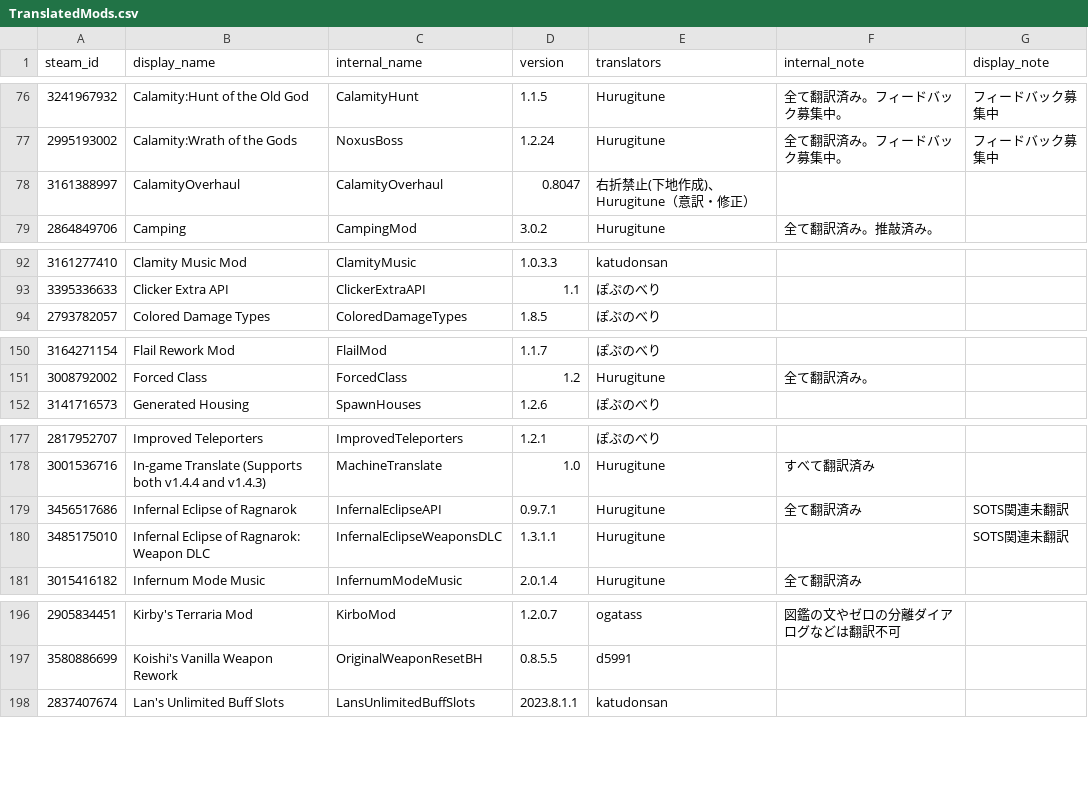
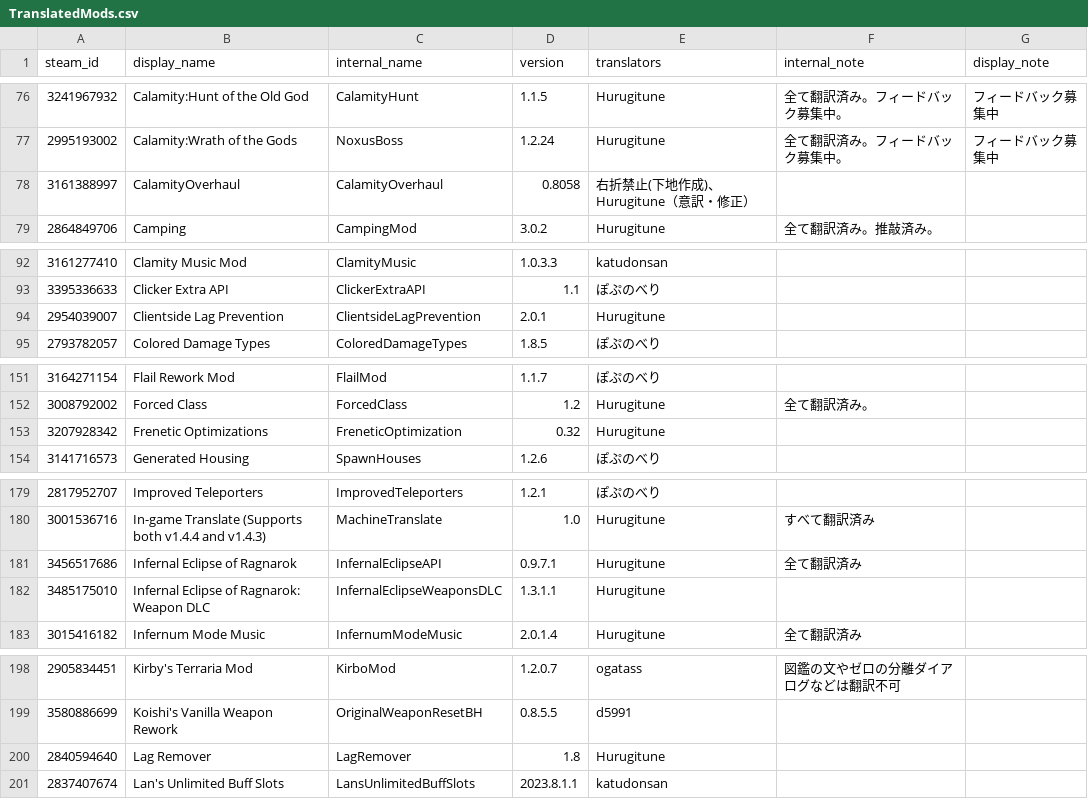
Before and after one commit to eva828/TMLHonyaku, a CSV file: TranslatedMods.csv, drawn as a sheet; only a part is shown, gaps mark what is left out; the diff covers the shown part only.

```diff
--- a/TranslatedMods.csv
+++ b/TranslatedMods.csv
@@ -77,3 +77,3 @@ steam_id,display_name,internal_name,version,translators,internal_note,display_no
 2995193002,Calamity:Wrath of the Gods,NoxusBoss,1.2.24,Hurugitune,全て翻訳済み。フィードバック募集中。,フィードバック募集中
-3161388997,CalamityOverhaul,CalamityOverhaul,0.8047,右折禁止(下地作成)、Hurugitune（意訳・修正）,,
+3161388997,CalamityOverhaul,CalamityOverhaul,0.8058,右折禁止(下地作成)、Hurugitune（意訳・修正）,,
 2864849706,Camping,CampingMod,3.0.2,Hurugitune,全て翻訳済み。推敲済み。,
@@ -93,2 +93,3 @@ steam_id,display_name,internal_name,version,translators,internal_note,display_no
 3395336633,Clicker Extra API,ClickerExtraAPI,1.1,ぽぷのべり,,
+2954039007,Clientside Lag Prevention,ClientsideLagPrevention,2.0.1,Hurugitune,,
 2793782057,Colored Damage Types,ColoredDamageTypes,1.8.5,ぽぷのべり,,
@@ -151,2 +152,3 @@ steam_id,display_name,internal_name,version,translators,internal_note,display_no
 3008792002,Forced Class,ForcedClass,1.2,Hurugitune,全て翻訳済み。,
+3207928342,Frenetic Optimizations,FreneticOptimization,0.32,Hurugitune,,
 3141716573,Generated Housing,SpawnHouses,1.2.6,ぽぷのべり,,
@@ -178,4 +180,4 @@ steam_id,display_name,internal_name,version,translators,internal_note,display_no
 3001536716,In-game Translate (Supports both v1.4.4 and v1.4.3),MachineTranslate,1.0,Hurugitune,すべて翻訳済み,
-3456517686,Infernal Eclipse of Ragnarok,InfernalEclipseAPI,0.9.7.1,Hurugitune,全て翻訳済み,SOTS関連未翻訳
-3485175010,Infernal Eclipse of Ragnarok: Weapon DLC,InfernalEclipseWeaponsDLC,1.3.1.1,Hurugitune,,SOTS関連未翻訳
+3456517686,Infernal Eclipse of Ragnarok,InfernalEclipseAPI,0.9.7.1,Hurugitune,全て翻訳済み,
+3485175010,Infernal Eclipse of Ragnarok: Weapon DLC,InfernalEclipseWeaponsDLC,1.3.1.1,Hurugitune,,
 3015416182,Infernum Mode Music,InfernumModeMusic,2.0.1.4,Hurugitune,全て翻訳済み,
@@ -197,2 +199,3 @@ steam_id,display_name,internal_name,version,translators,internal_note,display_no
 3580886699,Koishi's Vanilla Weapon Rework,OriginalWeaponResetBH,0.8.5.5,d5991,,
+2840594640,Lag Remover,LagRemover,1.8,Hurugitune,,
 2837407674,Lan's Unlimited Buff Slots,LansUnlimitedBuffSlots,2023.8.1.1,katudonsan,,
```
Also changed, not shown: 4 edited cells elsewhere in this file, 13 other files.
